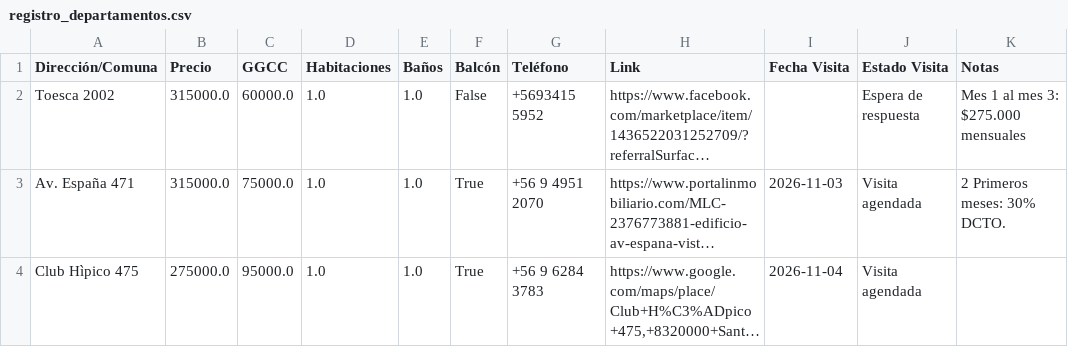
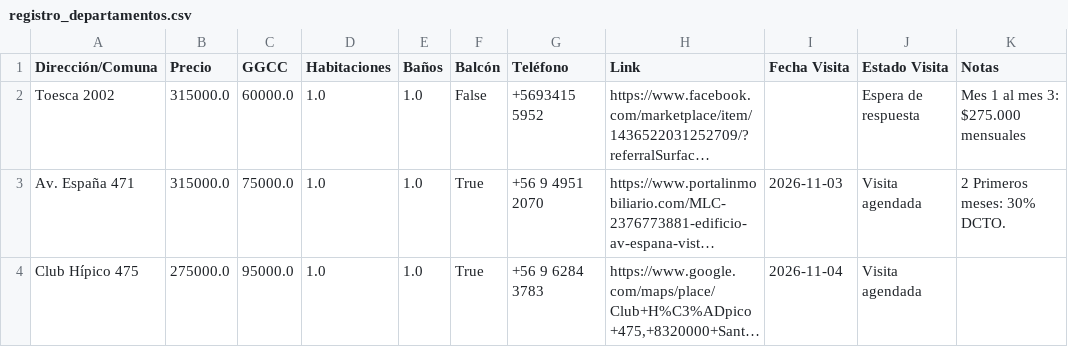
Before and after one commit to epradenasf/buscador-arriendos, a CSV file: registro_departamentos.csv, drawn as a sheet; only a part is shown; long unchanged cells end in …; the diff names each change by its address in the sheet, - before the commit and + after, or states it on an @@ line.

Commit message:
Actualización automática de arriendos desde Streamlit

```diff
--- a/registro_departamentos.csv
+++ b/registro_departamentos.csv
-A4 (Dirección/Comuna): Club Hìpico 475
+A4 (Dirección/Comuna): Club Hípico 475
```
